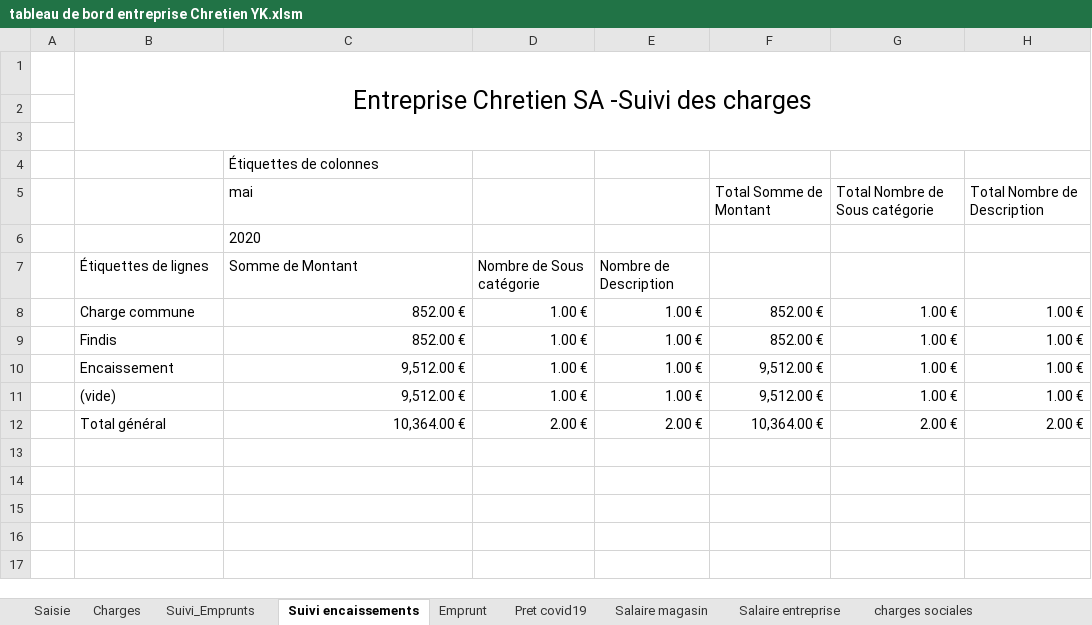
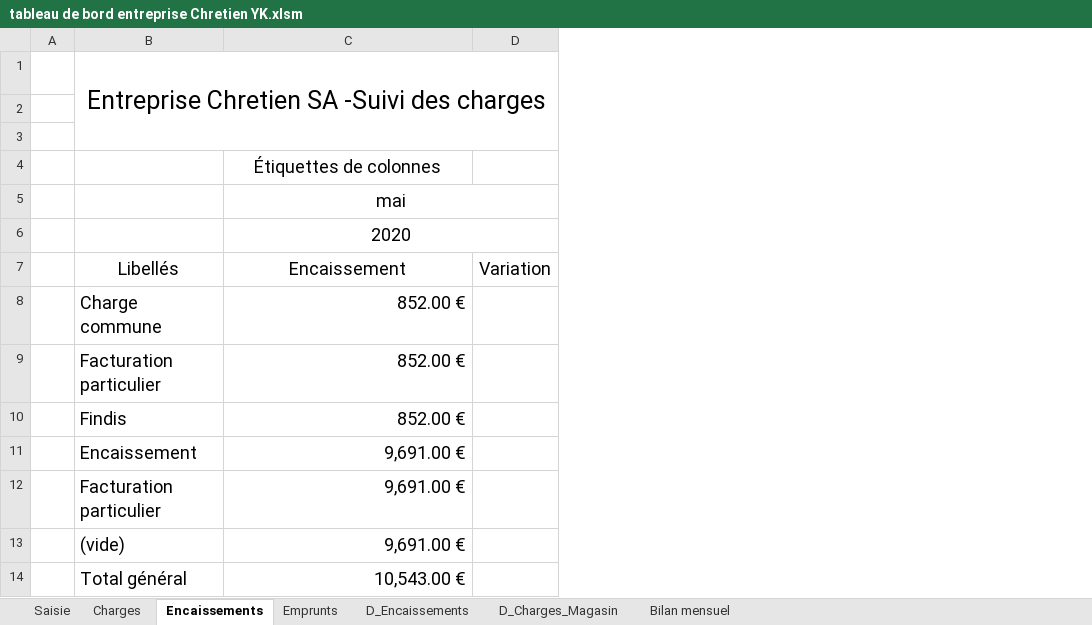
Before and after one commit to GSA1200/Autoentrepreneur-YK, an Excel workbook: tableau de bord entreprise Chretien YK.xlsm, sheet Encaissements, drawn as a sheet; values as stored, in another font and other column widths than the file's, no borders; charts and pictures not drawn; removed rows and columns are numbered as before the commit, all else as after; the diff names each change by its address in the sheet, - before the commit and + after, or states it on an @@ line.

Commit message:
Update tableau de bord entreprise Chretien YK.xlsm

```diff
--- a/tableau de bord entreprise Chretien YK.xlsm (sheet Encaissements)
+++ b/tableau de bord entreprise Chretien YK.xlsm (sheet Encaissements)
-sheet tab: Suivi encaissements
+sheet tab: Encaissements
-sheet tab: Suivi_Emprunts
-sheet tab: Emprunt
-sheet tab: Pret covid19
-sheet tab: Salaire magasin
-sheet tab: Salaire entreprise
-sheet tab: charges sociales
+sheet tab: Emprunts
@@ sheet tab unhidden: D_Encaissements @@
@@ sheet tab unhidden: D_Charges_Magasin @@
-column D, rows 8-10: all 1.00 €
-column E, rows 8-10: all 1.00 €
-column F, row 5: Total Somme de Montant; rows 8-10: 852.00 € | 852.00 € | 9,512.00 €
-column G, row 5: Total Nombre de Sous catégorie; rows 8-10: all 1.00 €
-column H, row 5: Total Nombre de Description; rows 8-10: all 1.00 €
+column D, empty
@@ C4:C6 text size: larger, alignment: left → center @@
+C5:D5 merged
+C6:D6 merged
-row 7:  | Étiquettes de lignes | Somme de Montant | Nombre de Sous catégorie | Nombre de Description
+row 7:  | Libellés | Encaissement | Variation
@@ B8:C8 text size: larger @@
+row 9:  | Facturation particulier | 852.00 €
@@ B10:C11 text size: larger @@
-C11: 9,512.00 €
+C11: 9,691.00 €
-row 11:  | (vide) | 9,512.00 € | 1.00 € | 1.00 € | 9,512.00 € | 1.00 € | 1.00 €
-row 12:  | Total général | 10,364.00 € | 2.00 € | 2.00 € | 10,364.00 € | 2.00 € | 2.00 €
+row 12:  | Facturation particulier | 9,691.00 €
+row 13:  | (vide) | 9,691.00 €
+row 14:  | Total général | 10,543.00 €
```
Also changed, not shown: sheet Bilan mensuel, sheet Charges, other sheet tabs, charts or pictures.
